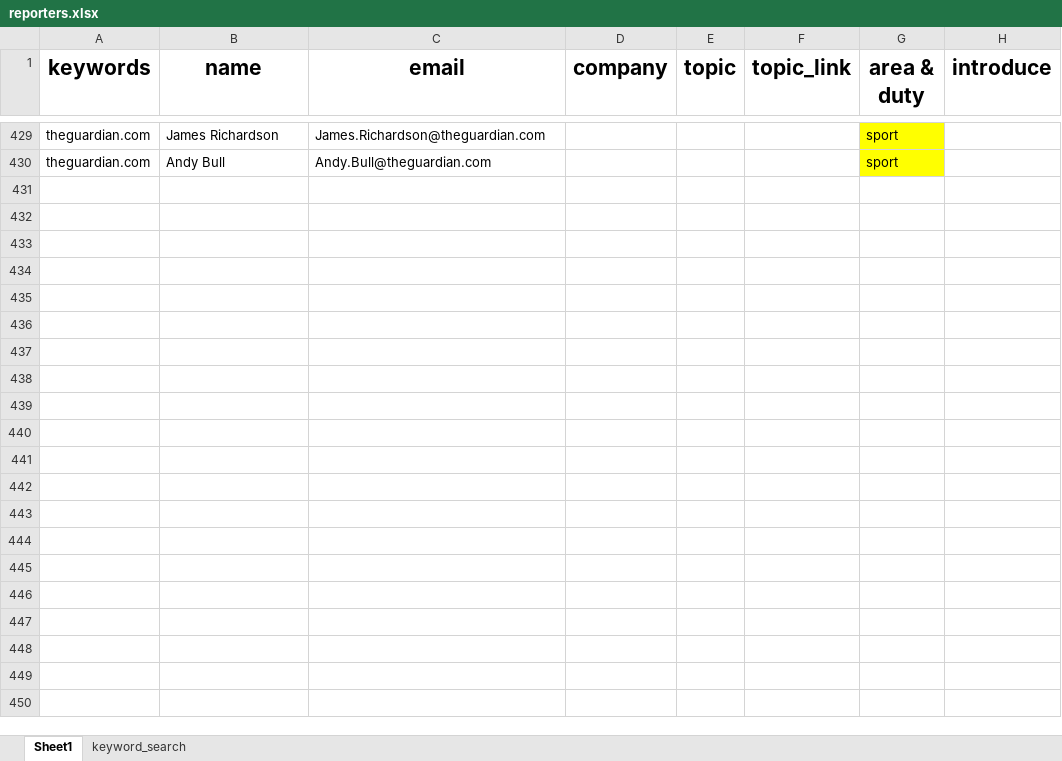
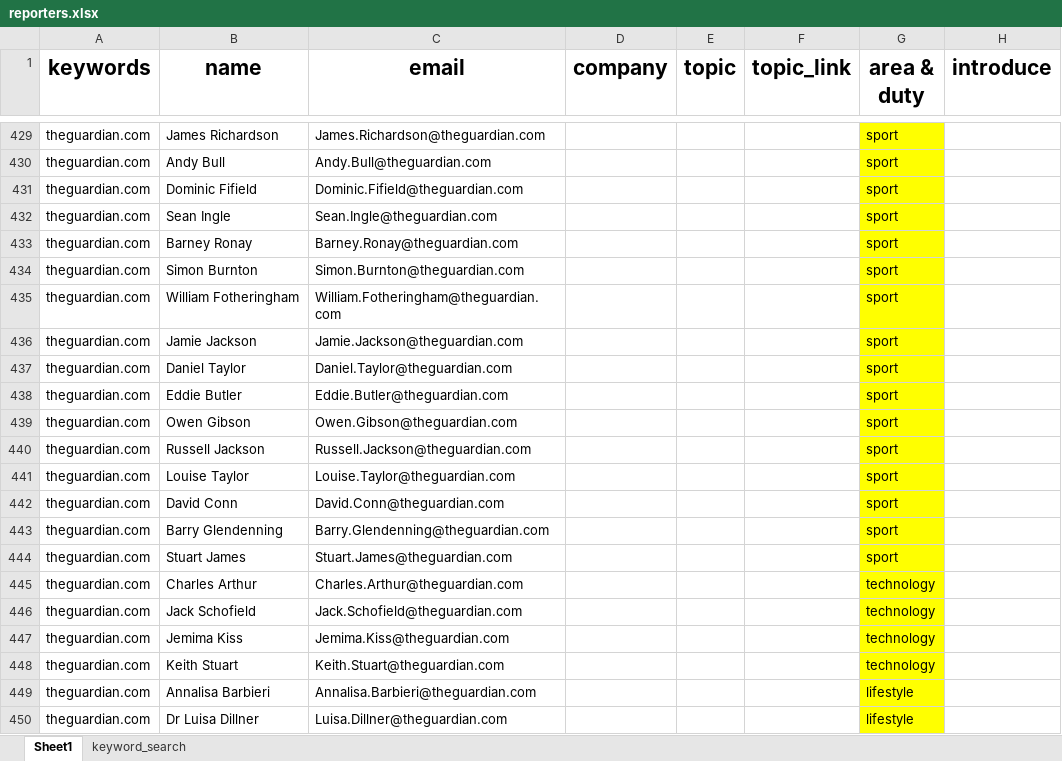
Before and after one commit to wuoshiwzm/journalist_contact, an Excel workbook: reporters.xlsx, sheet Sheet1, drawn as a sheet; only a part is shown, gaps mark what is left out; values as stored, in another font and other column widths than the file's, no borders; rows hold the shown columns only; the diff names each change by its address in the sheet, - before the commit and + after, or states it on an @@ line.

Commit message:
11-3

```diff
--- a/reporters.xlsx (sheet Sheet1)
+++ b/reporters.xlsx (sheet Sheet1)
+row 431: theguardian.com | Dominic Fifield | Dominic.Fifield@theguardian.com |  |  |  | sport
+row 432: theguardian.com | Sean Ingle | Sean.Ingle@theguardian.com |  |  |  | sport
+row 433: theguardian.com | Barney Ronay | Barney.Ronay@theguardian.com |  |  |  | sport
+row 434: theguardian.com | Simon Burnton | Simon.Burnton@theguardian.com |  |  |  | sport
+row 435: theguardian.com | William Fotheringham | William.Fotheringham@theguardian.com |  |  |  | sport
+row 436: theguardian.com | Jamie Jackson | Jamie.Jackson@theguardian.com |  |  |  | sport
+row 437: theguardian.com | Daniel Taylor | Daniel.Taylor@theguardian.com |  |  |  | sport
+row 438: theguardian.com | Eddie Butler | Eddie.Butler@theguardian.com |  |  |  | sport
+row 439: theguardian.com | Owen Gibson | Owen.Gibson@theguardian.com |  |  |  | sport
+row 440: theguardian.com | Russell Jackson | Russell.Jackson@theguardian.com |  |  |  | sport
+row 441: theguardian.com | Louise Taylor | Louise.Taylor@theguardian.com |  |  |  | sport
+row 442: theguardian.com | David Conn | David.Conn@theguardian.com |  |  |  | sport
+row 443: theguardian.com | Barry Glendenning | Barry.Glendenning@theguardian.com |  |  |  | sport
+row 444: theguardian.com | Stuart James | Stuart.James@theguardian.com |  |  |  | sport
+row 445: theguardian.com | Charles Arthur | Charles.Arthur@theguardian.com |  |  |  | technology
+row 446: theguardian.com | Jack Schofield | Jack.Schofield@theguardian.com |  |  |  | technology
+row 447: theguardian.com | Jemima Kiss | Jemima.Kiss@theguardian.com |  |  |  | technology
+row 448: theguardian.com | Keith Stuart | Keith.Stuart@theguardian.com |  |  |  | technology
+row 449: theguardian.com | Annalisa Barbieri | Annalisa.Barbieri@theguardian.com |  |  |  | lifestyle
+row 450: theguardian.com | Dr Luisa Dillner | Luisa.Dillner@theguardian.com |  |  |  | lifestyle
```
